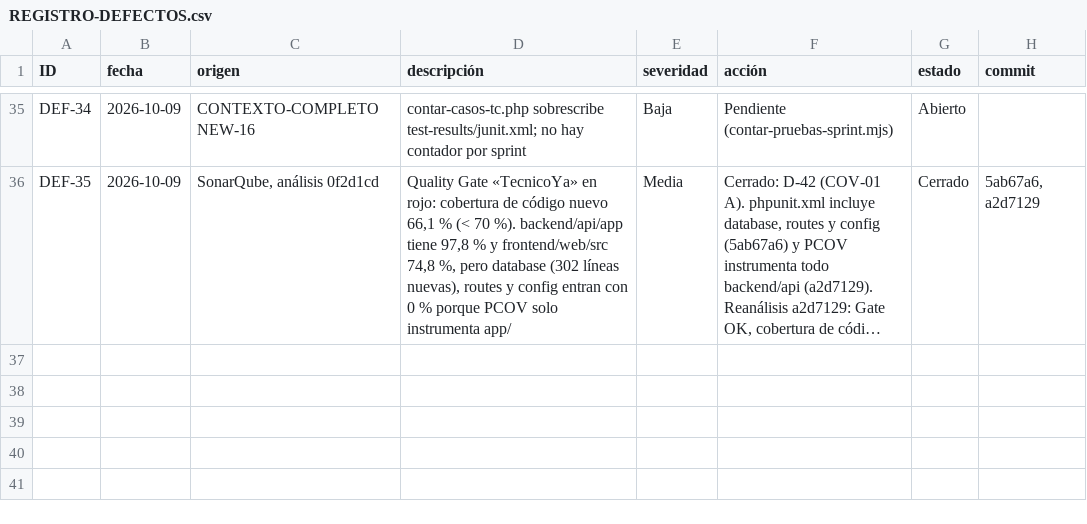
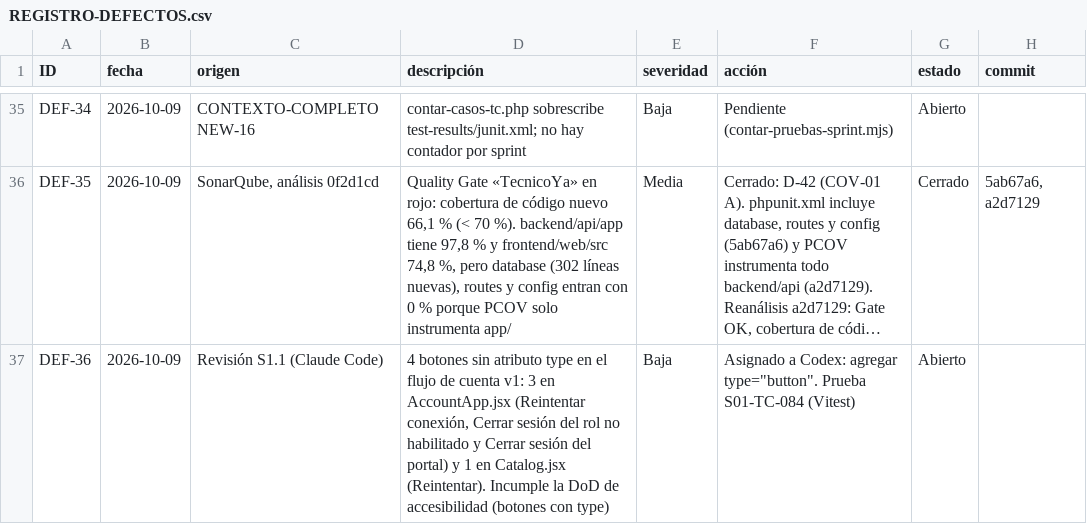
Before and after one commit to grupopruebas41/TecnicoYA-Huancayo, a CSV file: docs/documentacion/calidad/REGISTRO-DEFECTOS.csv, drawn as a sheet; only a part is shown, gaps mark what is left out; long unchanged cells end in …; the diff names each change by its address in the sheet, - before the commit and + after, or states it on an @@ line.

```diff
--- a/docs/documentacion/calidad/REGISTRO-DEFECTOS.csv
+++ b/docs/documentacion/calidad/REGISTRO-DEFECTOS.csv
+row 37: DEF-36 | 2026-10-09 | Revisión S1.1 (Claude Code) | 4 botones sin atributo type en el flujo de cuenta v1: 3 en AccountApp.jsx (Reintentar conexión, Cerrar sesión del rol no habilitado y Cerrar sesión del portal) y 1 en Catalog.jsx (Reintentar). Incumple la DoD de accesibilidad (botones con type) | Baja | Asignado a Codex: agregar type="button". Prueba S01-TC-084 (Vitest) | Abierto
```
Also changed, not shown: 3 other files.
